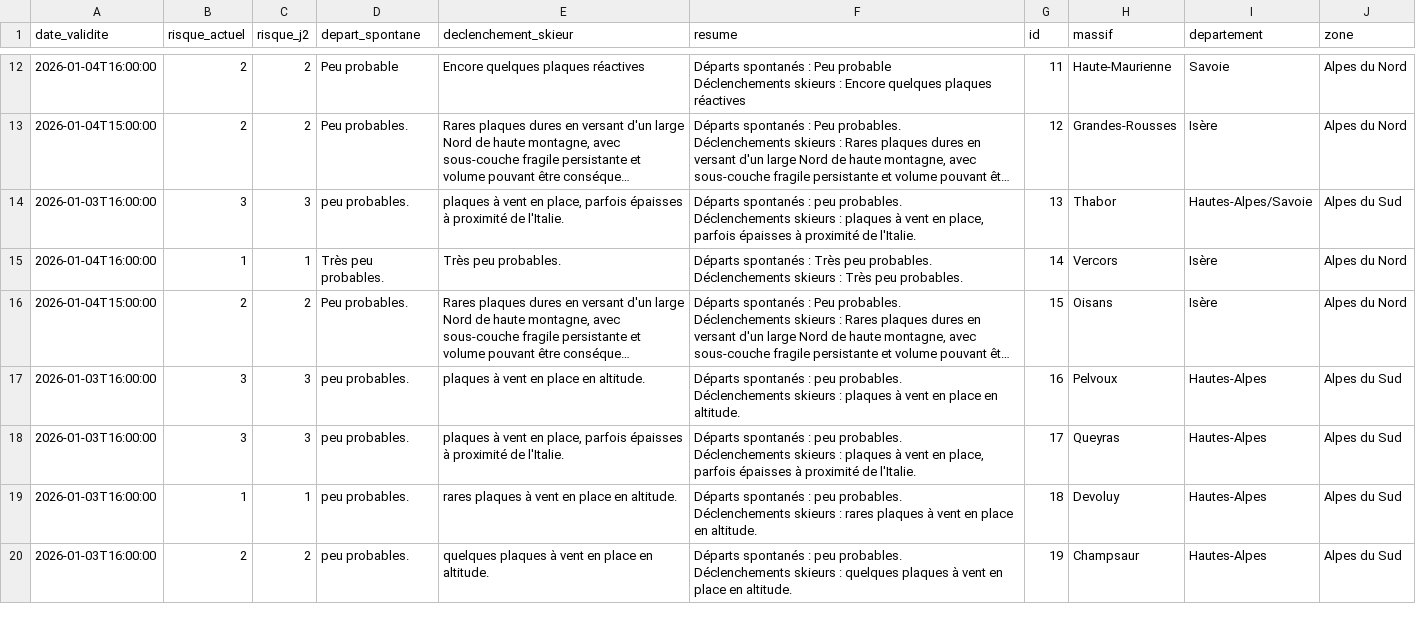
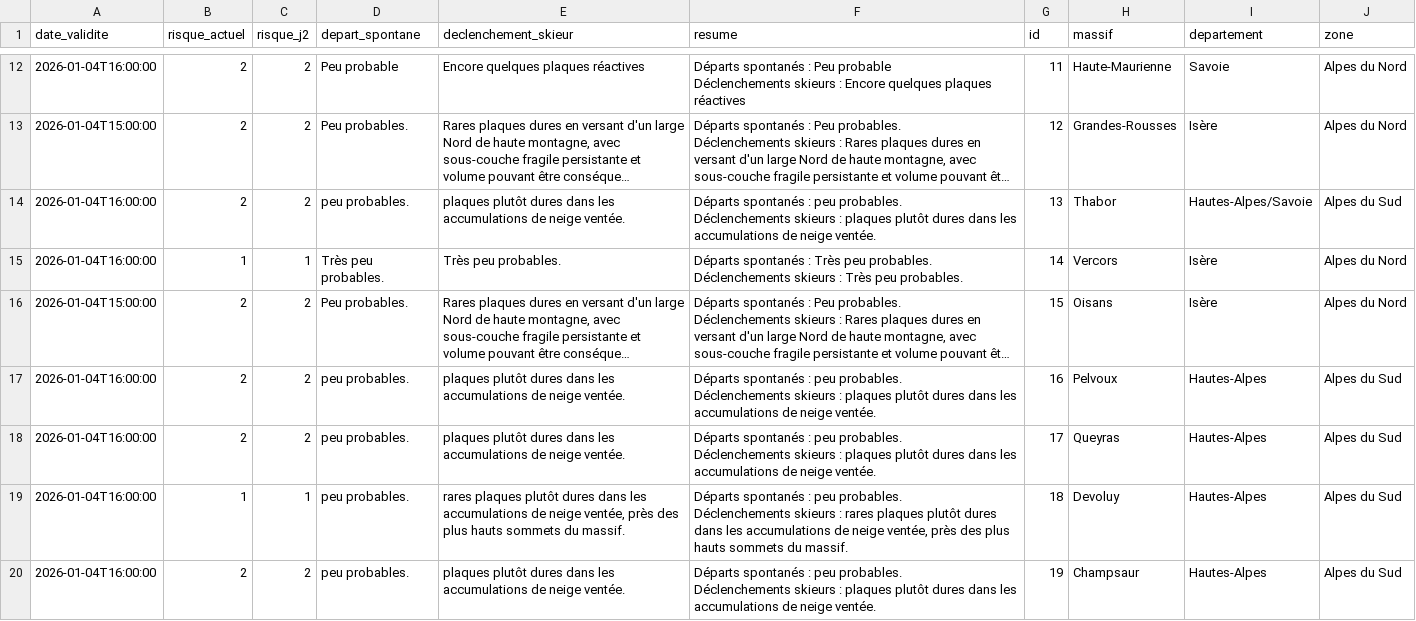
Before and after one commit to Tinevagio/Ski-touring-live, a CSV file: data/bera_latest.csv, drawn as a sheet; only a part is shown, gaps mark what is left out; long unchanged cells end in …; the diff covers the shown part only; the diff names each change by its address in the sheet, - before the commit and + after, or states it on an @@ line.

Commit message:
🔄 Update BERA data - 2026-01-05 13:20 UTC

```diff
--- a/data/bera_latest.csv
+++ b/data/bera_latest.csv
-A14 (date_validite): 2026-01-03T16:00:00
+A14 (date_validite): 2026-01-04T16:00:00
-B14 (risque_actuel): 3
+B14 (risque_actuel): 2
-C14 (risque_j2): 3
+C14 (risque_j2): 2
-E14 (declenchement_skieur): plaques à vent en place, parfois épaisses à proximité de l'Italie.
+E14 (declenchement_skieur): plaques plutôt dures dans les accumulations de neige ventée.
-F14 (resume): …: plaques à vent en place, parfois épaisses à proximité de l'Italie.
+F14 (resume): …: plaques plutôt dures dans les accumulations de neige ventée.
-A17:A20 (date_validite): 2026-01-03T16:00:00
+A17:A20 (date_validite): 2026-01-04T16:00:00
-B17:B18 (risque_actuel): 3
+B17:B18 (risque_actuel): 2
-C17:C18 (risque_j2): 3
+C17:C18 (risque_j2): 2
-E17 (declenchement_skieur): plaques à vent en place en altitude.
+E17 (declenchement_skieur): plaques plutôt dures dans les accumulations de neige ventée.
-F17 (resume): …: plaques à vent en place en altitude.
+F17 (resume): …: plaques plutôt dures dans les accumulations de neige ventée.
-E18 (declenchement_skieur): plaques à vent en place, parfois épaisses à proximité de l'Italie.
+E18 (declenchement_skieur): plaques plutôt dures dans les accumulations de neige ventée.
-F18 (resume): …: plaques à vent en place, parfois épaisses à proximité de l'Italie.
+F18 (resume): …: plaques plutôt dures dans les accumulations de neige ventée.
-E19 (declenchement_skieur): rares plaques à vent en place en altitude.
+E19 (declenchement_skieur): rares plaques plutôt dures dans les accumulations de neige ventée, près des plus hauts sommets du massif.
-F19 (resume): …rares plaques à vent en place en altitude.
+F19 (resume): …rares plaques plutôt dures dans les accumulations de neige ventée, près des plus hauts sommets du massif.
-E20 (declenchement_skieur): quelques plaques à vent en place en altitude.
+E20 (declenchement_skieur): plaques plutôt dures dans les accumulations de neige ventée.
-F20 (resume): …skieurs : quelques plaques à vent en place en altitude.
+F20 (resume): …skieurs : plaques plutôt dures dans les accumulations de neige ventée.
```
Also changed, not shown: 21 edited cells elsewhere in this file.
